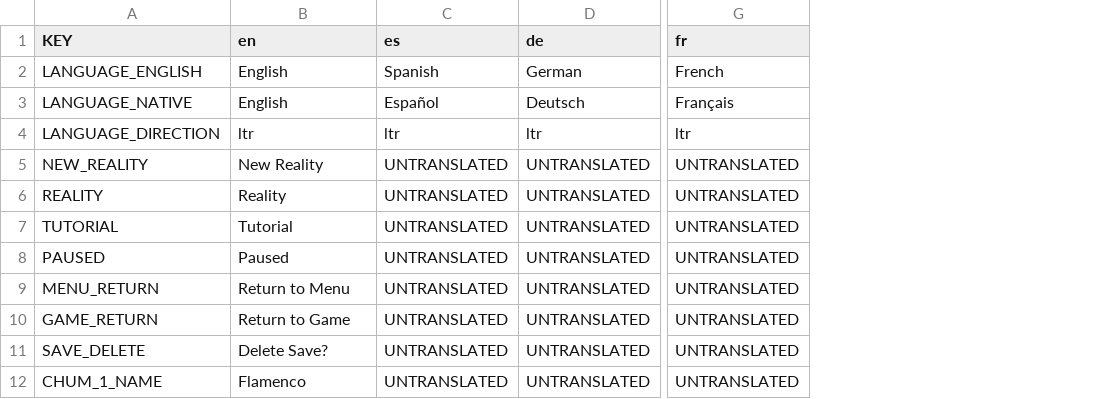
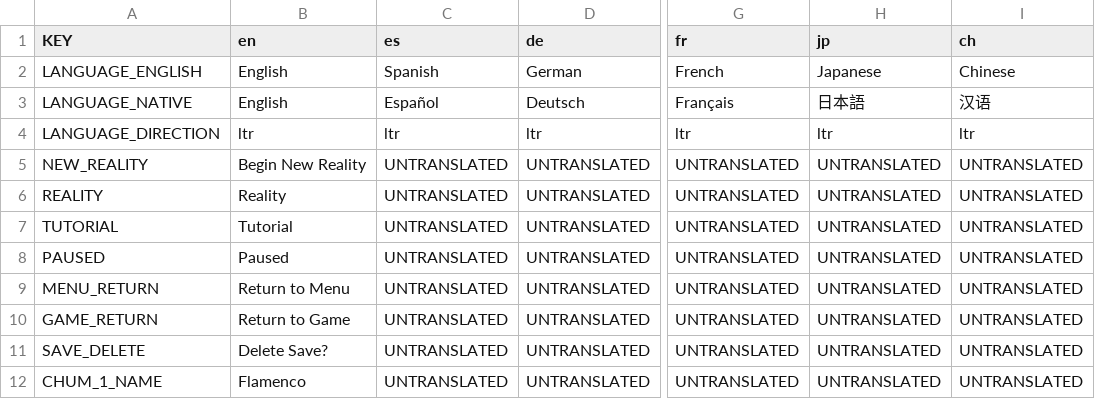
Before and after one commit to AlexTheHopper/Chums-Game, a CSV file: localisation/localisation.csv, drawn as a sheet; only a part is shown, gaps mark what is left out; the diff names each change by its address in the sheet, - before the commit and + after, or states it on an @@ line.

```diff
--- a/localisation/localisation.csv
+++ b/localisation/localisation.csv
+column H (jp), rows 2-12: Japanese | 日本語 | ltr | UNTRANSLATED | UNTRANSLATED | UNTRANSLATED | UNTRANSLATED | UNTRANSLATED | UNTRANSLATED | UNTRANSLATED | UNTRANSLATED
+column I (ch), rows 2-12: Chinese | 汉语 | ltr | UNTRANSLATED | UNTRANSLATED | UNTRANSLATED | UNTRANSLATED | UNTRANSLATED | UNTRANSLATED | UNTRANSLATED | UNTRANSLATED
-B5 (en): New Reality
+B5 (en): Begin New Reality
```
Also changed, not shown: 19 other files.
